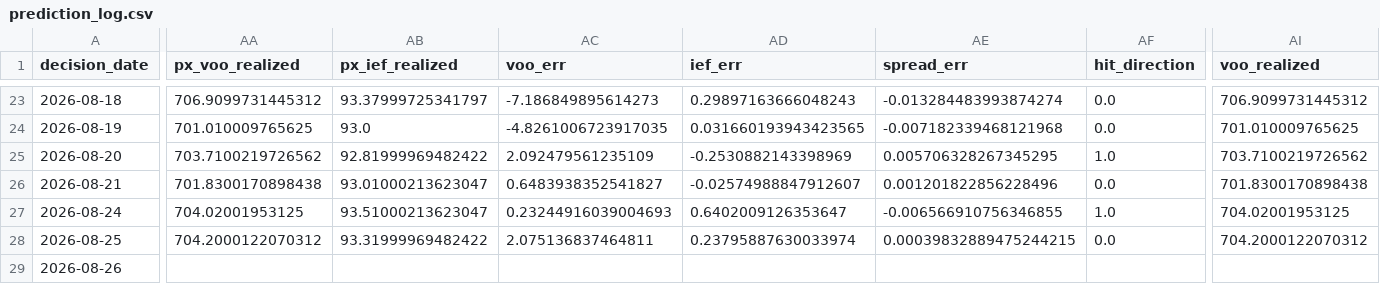
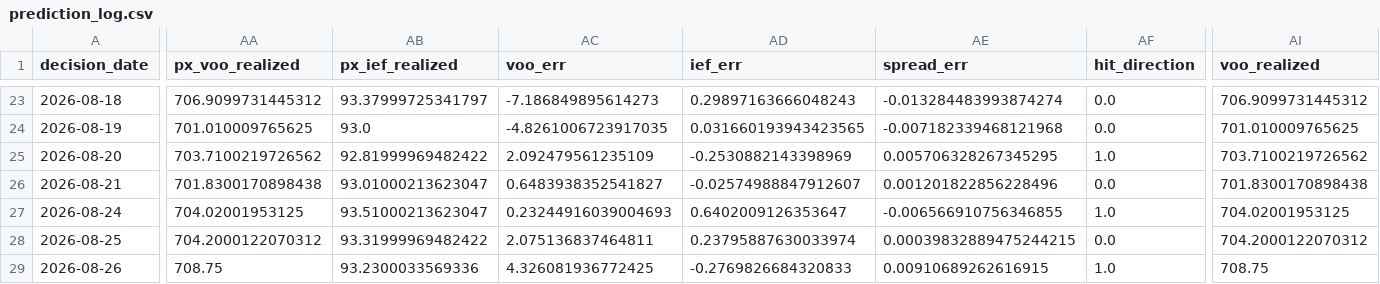
Before and after one commit to salemmorelli1/Price-Call, a CSV file: artifacts_part3/prediction_log.csv, drawn as a sheet; only a part is shown, gaps mark what is left out; the diff covers the shown part only; the diff names each change by its address in the sheet, - before the commit and + after, or states it on an @@ line.

```diff
--- a/artifacts_part3/prediction_log.csv
+++ b/artifacts_part3/prediction_log.csv
-AA29 (px_voo_realized): (empty)
+AA29 (px_voo_realized): 708.75
-AB29 (px_ief_realized): (empty)
+AB29 (px_ief_realized): 93.2300033569336
-AC29 (voo_err): (empty)
+AC29 (voo_err): 4.326081936772425
-AD29 (ief_err): (empty)
+AD29 (ief_err): -0.2769826684320833
-AE29 (spread_err): (empty)
+AE29 (spread_err): 0.00910689262616915
-AF29 (hit_direction): (empty)
+AF29 (hit_direction): 1.0
-AI29 (voo_realized): (empty)
+AI29 (voo_realized): 708.75
```
Also changed, not shown: 6 edited cells elsewhere in this file, 1 other file.
